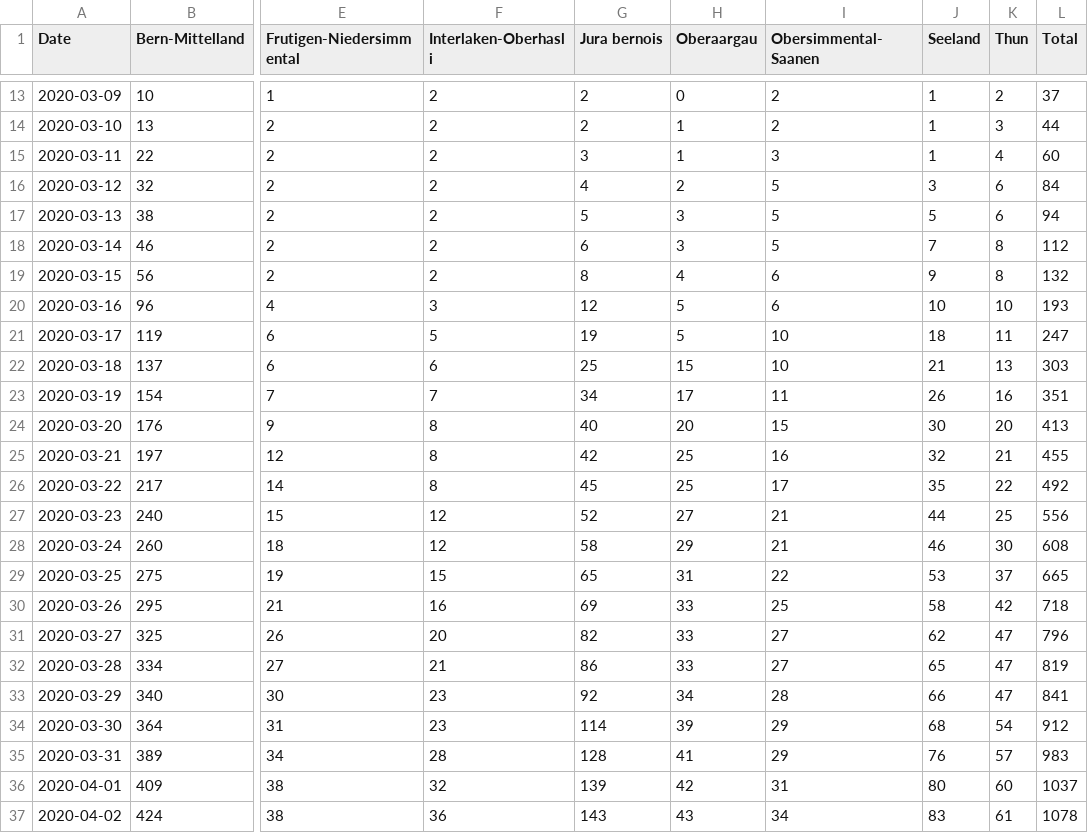
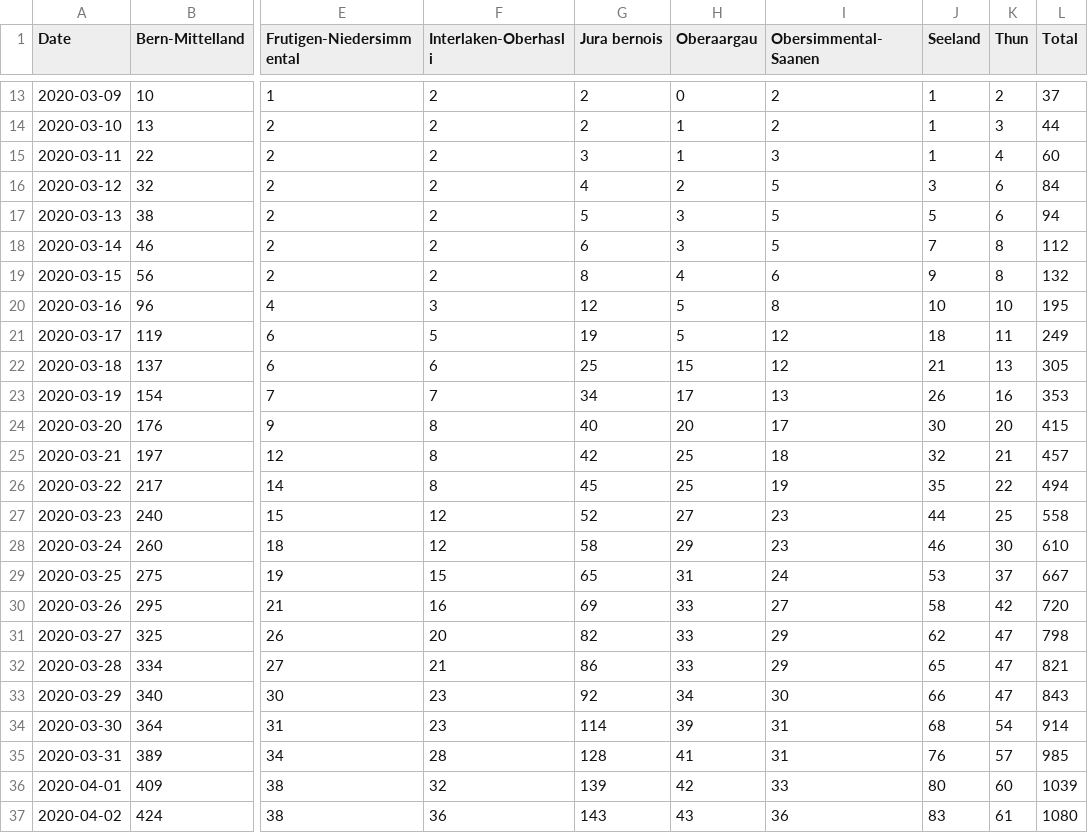
Before and after one commit to daenuprobst/covid19-data-be, a CSV file: cases.csv, drawn as a sheet; only a part is shown, gaps mark what is left out; the diff covers the shown part only; the diff names each change by its address in the sheet, - before the commit and + after, or states it on an @@ line.

```diff
--- a/cases.csv
+++ b/cases.csv
-I20 (Obersimmental-Saanen): 6
+I20 (Obersimmental-Saanen): 8
-L20 (Total): 193
+L20 (Total): 195
-I21:I22 (Obersimmental-Saanen): 10
+I21:I22 (Obersimmental-Saanen): 12
-L21 (Total): 247
+L21 (Total): 249
-L22 (Total): 303
+L22 (Total): 305
-I23 (Obersimmental-Saanen): 11
+I23 (Obersimmental-Saanen): 13
-L23 (Total): 351
+L23 (Total): 353
-I24 (Obersimmental-Saanen): 15
+I24 (Obersimmental-Saanen): 17
-L24 (Total): 413
+L24 (Total): 415
-I25 (Obersimmental-Saanen): 16
+I25 (Obersimmental-Saanen): 18
-L25 (Total): 455
+L25 (Total): 457
-I26 (Obersimmental-Saanen): 17
+I26 (Obersimmental-Saanen): 19
-L26 (Total): 492
+L26 (Total): 494
-I27:I28 (Obersimmental-Saanen): 21
+I27:I28 (Obersimmental-Saanen): 23
-L27 (Total): 556
+L27 (Total): 558
-L28 (Total): 608
+L28 (Total): 610
-I29 (Obersimmental-Saanen): 22
+I29 (Obersimmental-Saanen): 24
-L29 (Total): 665
+L29 (Total): 667
-I30 (Obersimmental-Saanen): 25
+I30 (Obersimmental-Saanen): 27
-L30 (Total): 718
+L30 (Total): 720
-I31:I32 (Obersimmental-Saanen): 27
+I31:I32 (Obersimmental-Saanen): 29
-L31 (Total): 796
+L31 (Total): 798
-L32 (Total): 819
+L32 (Total): 821
-I33 (Obersimmental-Saanen): 28
+I33 (Obersimmental-Saanen): 30
-L33 (Total): 841
+L33 (Total): 843
-I34:I35 (Obersimmental-Saanen): 29
+I34:I35 (Obersimmental-Saanen): 31
-L34 (Total): 912
+L34 (Total): 914
-L35 (Total): 983
+L35 (Total): 985
-I36 (Obersimmental-Saanen): 31
+I36 (Obersimmental-Saanen): 33
-L36 (Total): 1037
+L36 (Total): 1039
-I37 (Obersimmental-Saanen): 34
+I37 (Obersimmental-Saanen): 36
-L37 (Total): 1078
+L37 (Total): 1080
```
Also changed, not shown: 2 added rows and 53 edited cells elsewhere in this file, age_distribution.csv, fatalities.csv, 4 other files.
